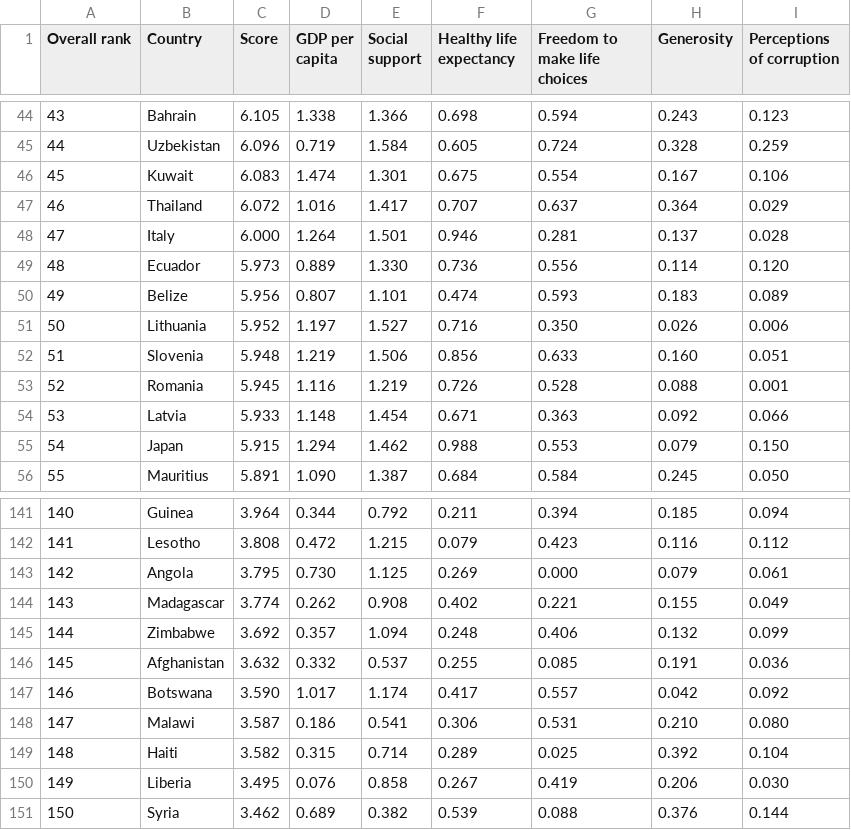
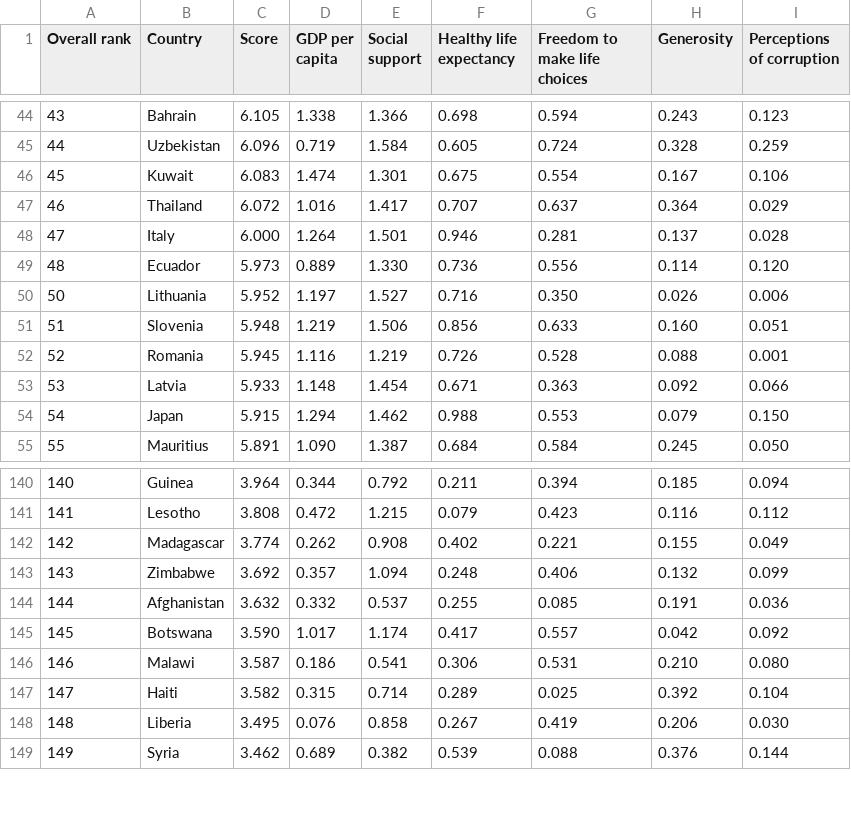
Before and after one commit to fanzezi/TNM108, a CSV file: happy-data/test.csv, drawn as a sheet; only a part is shown, gaps mark what is left out; removed rows and columns are numbered as before the commit, all else as after; the diff names each change by its address in the sheet, - before the commit and + after, or states it on an @@ line.

```diff
--- a/happy-data/test.csv
+++ b/happy-data/test.csv
-row 50: 49 | Belize | 5.956 | 0.807 | 1.101 | 0.474 | 0.593 | 0.183 | 0.089
-row 143: 142 | Angola | 3.795 | 0.730 | 1.125 | 0.269 | 0.000 | 0.079 | 0.061
@@ column A (Overall rank) renumbered from row 142 down @@
```
Also changed, not shown: happy-data/2019.csv, 1 other file.
